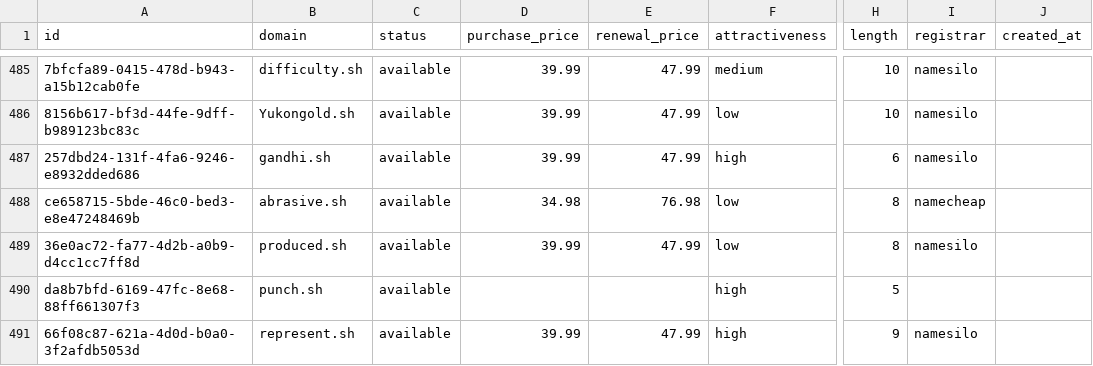
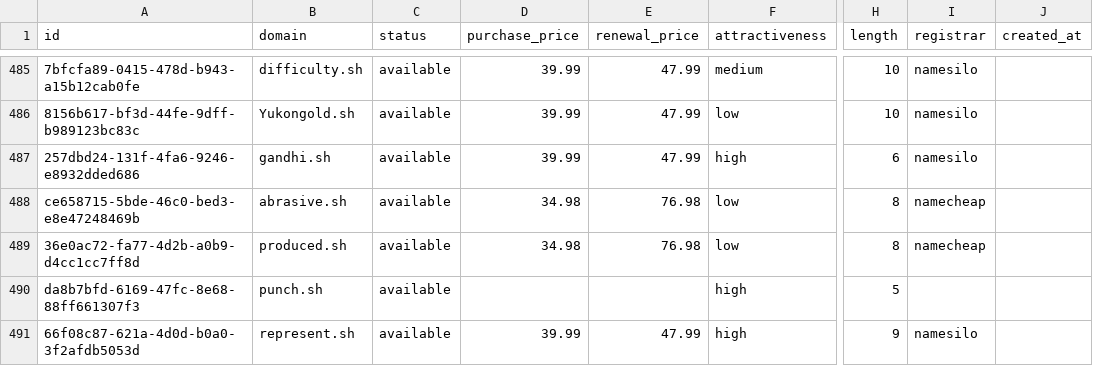
Before and after one commit to UniqueDomains/sh-oneword-domains, a CSV file: sh.csv, drawn as a sheet; only a part is shown, gaps mark what is left out; the diff names each change by its address in the sheet, - before the commit and + after, or states it on an @@ line.

Commit message:
Domains update

```diff
--- a/sh.csv
+++ b/sh.csv
-D489 (purchase_price): 39.99
+D489 (purchase_price): 34.98
-E489 (renewal_price): 47.99
+E489 (renewal_price): 76.98
-I489 (registrar): namesilo
+I489 (registrar): namecheap
```
Also changed, not shown: 4 other files.
